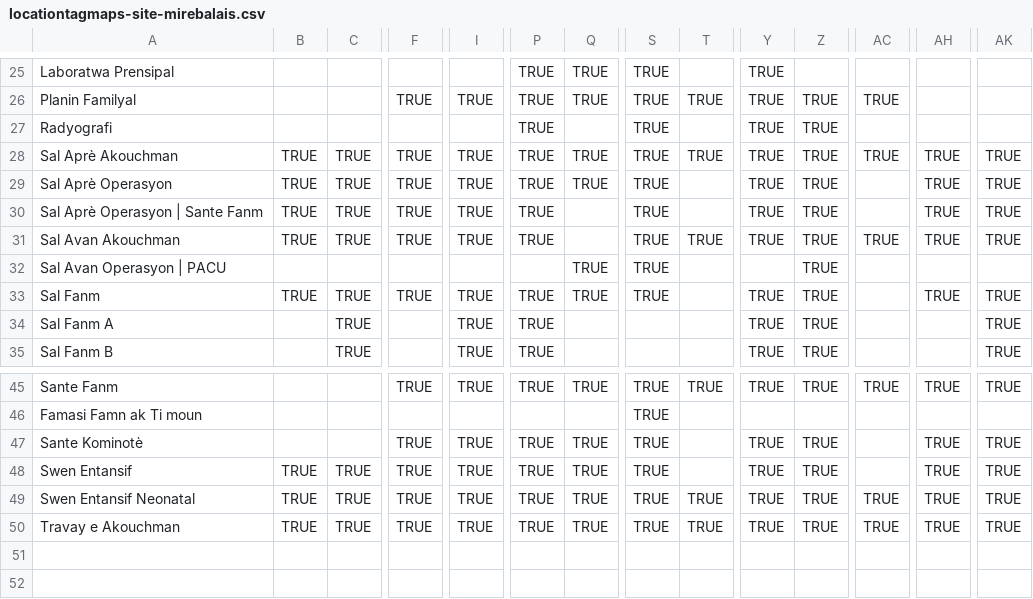
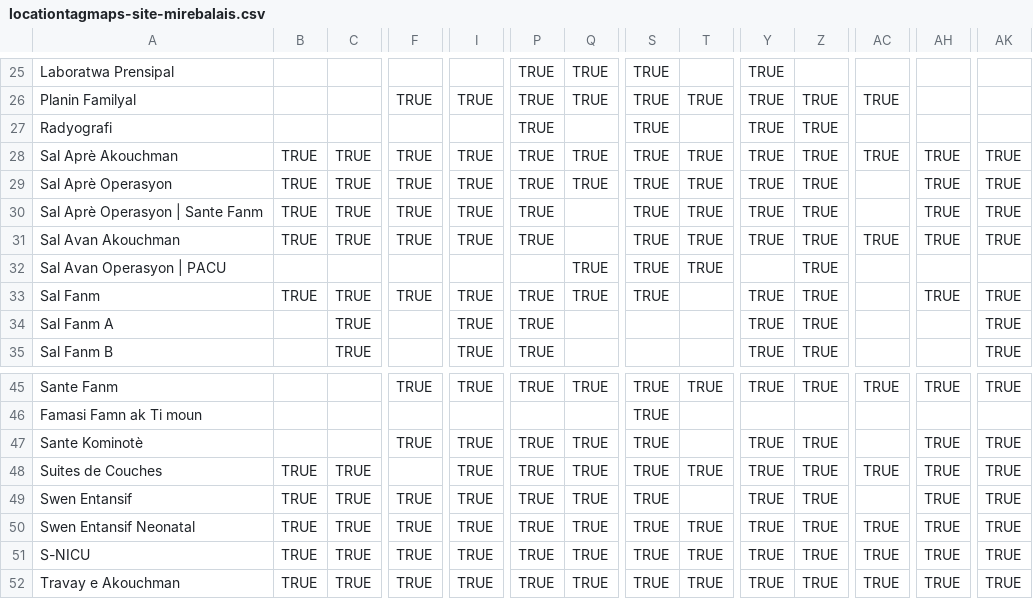
Before and after one commit to andycotton/openmrs-config-zl, a CSV file: configuration/locationtagmaps/locationtagmaps-site-mirebalais.csv, drawn as a sheet; only a part is shown, gaps mark what is left out; rows hold the shown columns only; the diff names each change by its address in the sheet, - before the commit and + after, or states it on an @@ line.

```diff
--- a/configuration/locationtagmaps/locationtagmaps-site-mirebalais.csv
+++ b/configuration/locationtagmaps/locationtagmaps-site-mirebalais.csv
-T29:T30: (empty)
+T29:T30: TRUE
-T32: (empty)
+T32: TRUE
+row 48: Suites de Couches | TRUE | TRUE |  | TRUE | TRUE | TRUE | TRUE | TRUE | TRUE | TRUE | TRUE | TRUE | TRUE
+row 51: S-NICU | TRUE | TRUE | TRUE | TRUE | TRUE | TRUE | TRUE | TRUE | TRUE | TRUE | TRUE | TRUE | TRUE
```
Also changed, not shown: configuration/locations/locations.csv.
